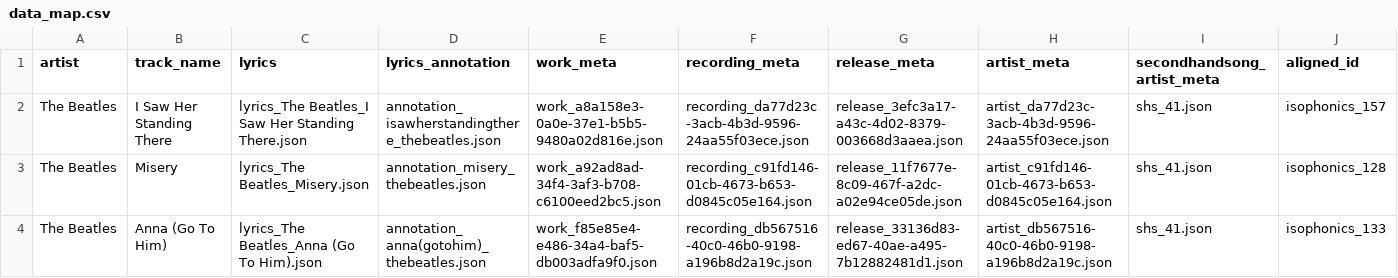
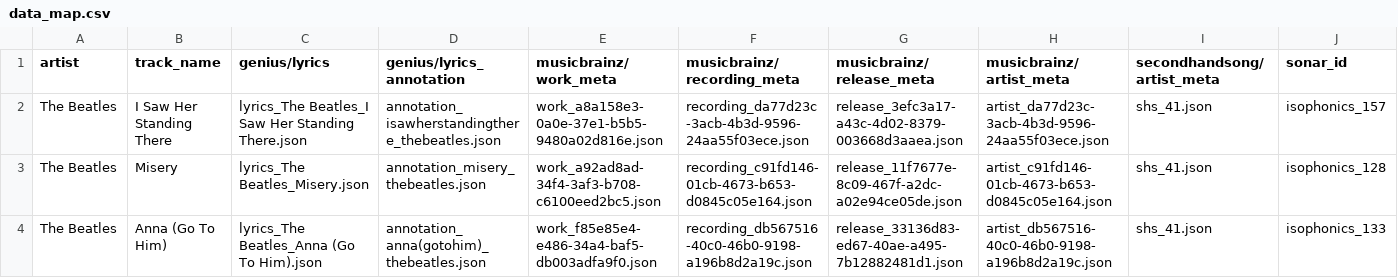
Before and after one commit to KEGP/datasets, a CSV file: dataset/isophonics/data_map.csv, drawn as a sheet; only a part is shown; the diff covers the shown part only; the diff names each change by its address in the sheet, - before the commit and + after, or states it on an @@ line.

```diff
--- a/dataset/isophonics/data_map.csv
+++ b/dataset/isophonics/data_map.csv
-C1: lyrics
+C1: genius/lyrics
-D1: lyrics_annotation
+D1: genius/lyrics_annotation
-E1: work_meta
+E1: musicbrainz/work_meta
-F1: recording_meta
+F1: musicbrainz/recording_meta
-G1: release_meta
+G1: musicbrainz/release_meta
-H1: artist_meta
+H1: musicbrainz/artist_meta
-I1: secondhandsong_artist_meta
+I1: secondhandsong/artist_meta
-J1: aligned_id
+J1: sonar_id
```
Also changed, not shown: 1 edited cell elsewhere in this file, dataset/jaah/data_map.csv, dataset/schubert-winterreise/data_map.csv.
